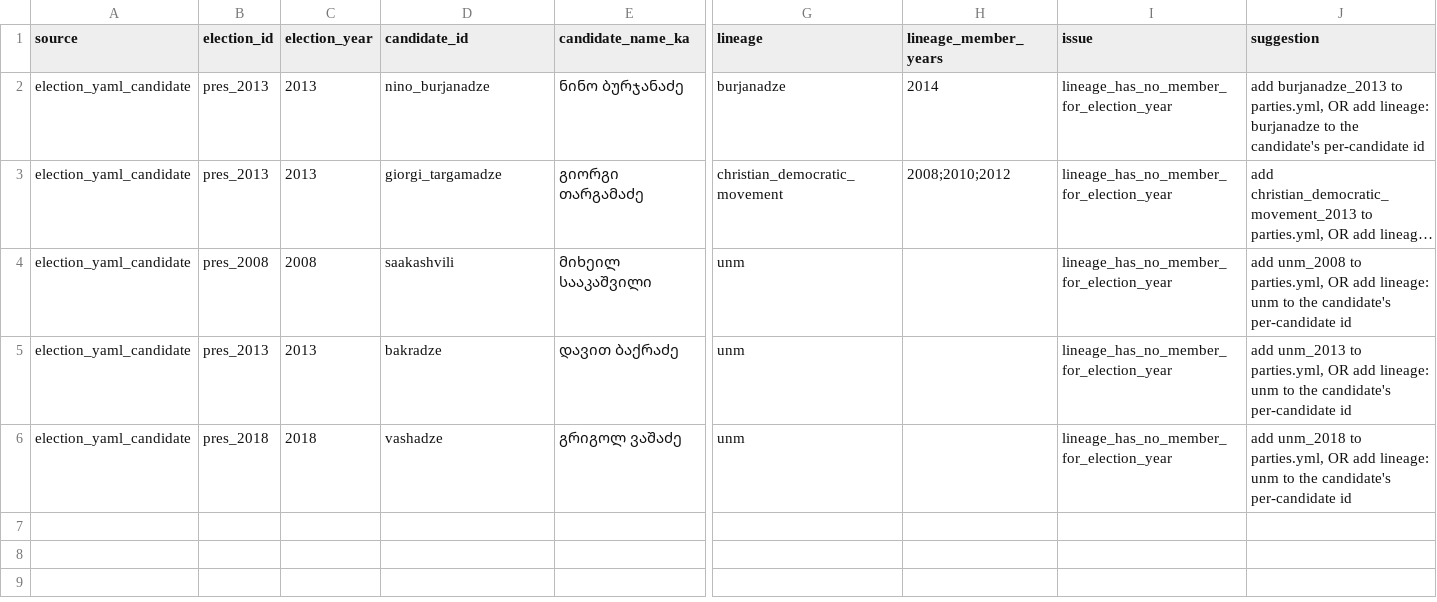
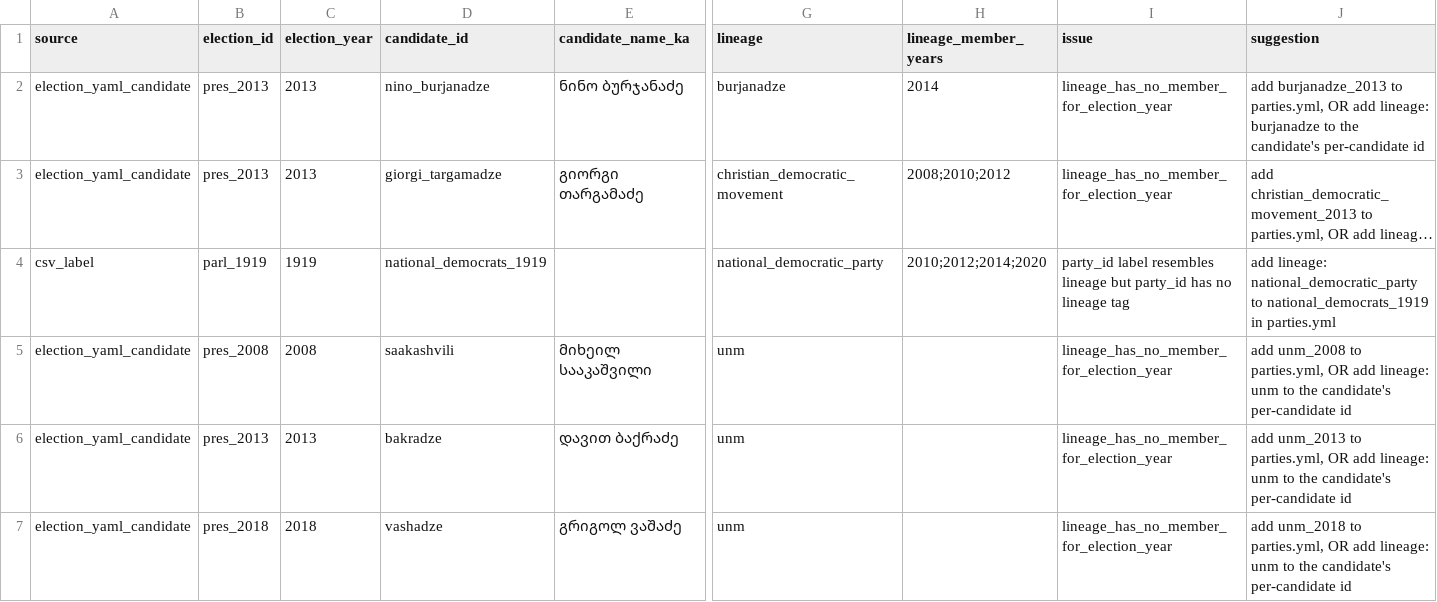
Before and after one commit to davidsichinava/electionsdata-wireframe, a CSV file: reports/G_lineage_orphan_candidates.csv, drawn as a sheet; only a part is shown, gaps mark what is left out; long unchanged cells end in …; rows hold the shown columns only; the diff names each change by its address in the sheet, - before the commit and + after, or states it on an @@ line.

```diff
--- a/reports/G_lineage_orphan_candidates.csv
+++ b/reports/G_lineage_orphan_candidates.csv
+row 4: csv_label | parl_1919 | 1919 | national_democrats_1919 |  | national_democratic_party | 2010;2012;2014;2020 | party_id label resembles lineage but party_id has no lineage tag | add lineage: national_democratic_party to national_democrats_1919 in parties.yml
```
Also changed, not shown: reports/B_party_no_appearances.csv, reports/C_party_registered_but_no_candidates.csv, 19 other files.
